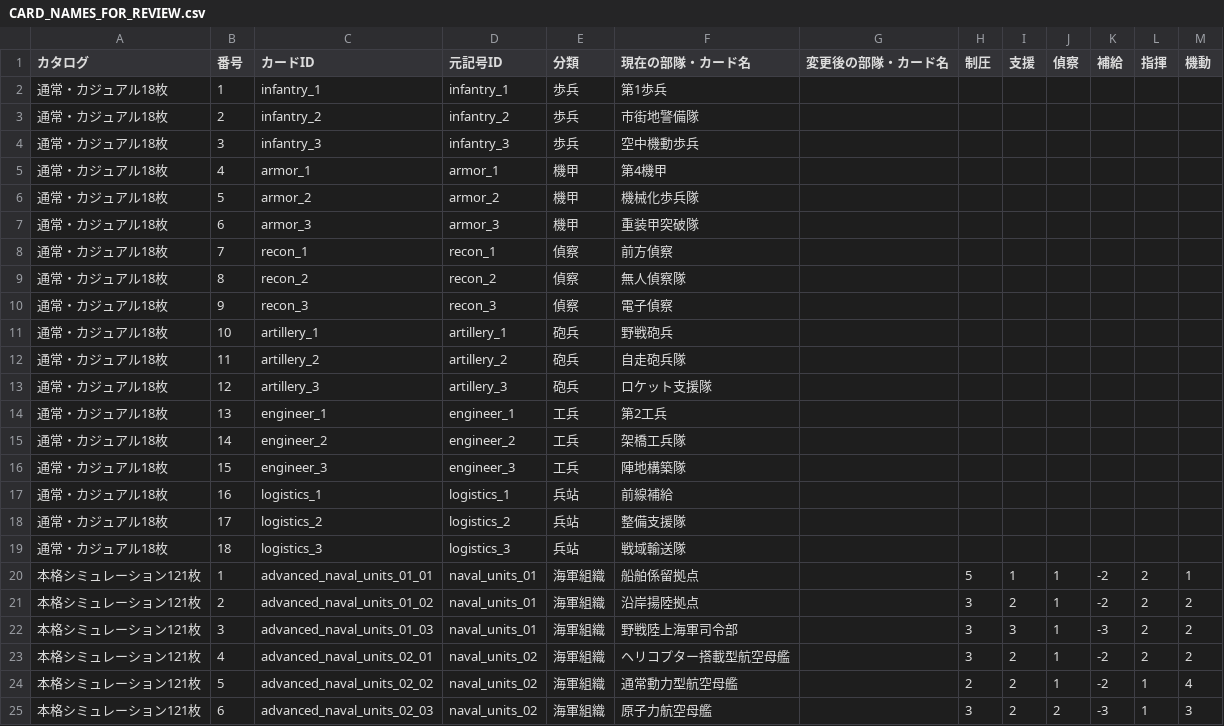
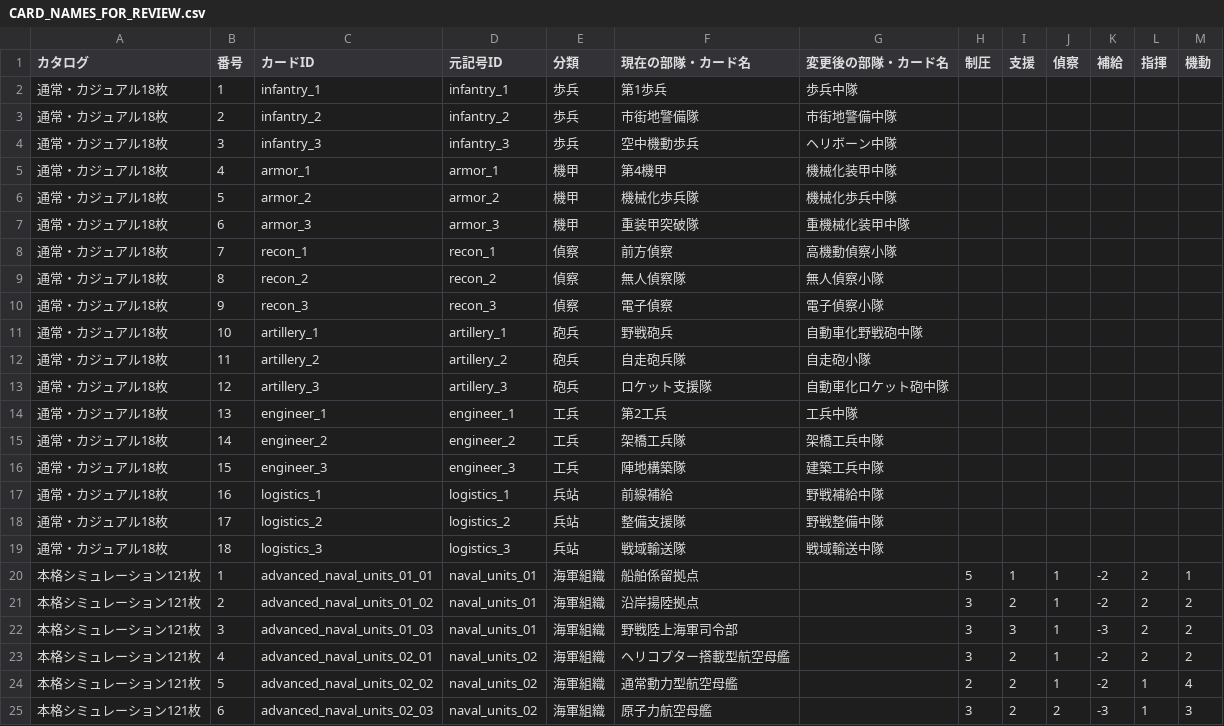
Before and after one commit to akatonboboonboon/COMMAND-GRID, a CSV file: CARD_NAMES_FOR_REVIEW.csv, drawn as a sheet; only a part is shown.

Commit message:
Apply reviewed card names throughout the game

```diff
--- a/CARD_NAMES_FOR_REVIEW.csv
+++ b/CARD_NAMES_FOR_REVIEW.csv
@@ -1,20 +1,20 @@
 "カタログ","番号","カードID","元記号ID","分類","現在の部隊・カード名","変更後の部隊・カード名","制圧","支援","偵察","補給","指揮","機動"
-"通常・カジュアル18枚","1","infantry_1","infantry_1","歩兵","第1歩兵","","","","","","",""
-"通常・カジュアル18枚","2","infantry_2","infantry_2","歩兵","市街地警備隊","","","","","","",""
-"通常・カジュアル18枚","3","infantry_3","infantry_3","歩兵","空中機動歩兵","","","","","","",""
-"通常・カジュアル18枚","4","armor_1","armor_1","機甲","第4機甲","","","","","","",""
-"通常・カジュアル18枚","5","armor_2","armor_2","機甲","機械化歩兵隊","","","","","","",""
-"通常・カジュアル18枚","6","armor_3","armor_3","機甲","重装甲突破隊","","","","","","",""
-"通常・カジュアル18枚","7","recon_1","recon_1","偵察","前方偵察","","","","","","",""
-"通常・カジュアル18枚","8","recon_2","recon_2","偵察","無人偵察隊","","","","","","",""
-"通常・カジュアル18枚","9","recon_3","recon_3","偵察","電子偵察","","","","","","",""
-"通常・カジュアル18枚","10","artillery_1","artillery_1","砲兵","野戦砲兵","","","","","","",""
-"通常・カジュアル18枚","11","artillery_2","artillery_2","砲兵","自走砲兵隊","","","","","","",""
-"通常・カジュアル18枚","12","artillery_3","artillery_3","砲兵","ロケット支援隊","","","","","","",""
-"通常・カジュアル18枚","13","engineer_1","engineer_1","工兵","第2工兵","","","","","","",""
-"通常・カジュアル18枚","14","engineer_2","engineer_2","工兵","架橋工兵隊","","","","","","",""
-"通常・カジュアル18枚","15","engineer_3","engineer_3","工兵","陣地構築隊","","","","","","",""
-"通常・カジュアル18枚","16","logistics_1","logistics_1","兵站","前線補給","","","","","","",""
-"通常・カジュアル18枚","17","logistics_2","logistics_2","兵站","整備支援隊","","","","","","",""
-"通常・カジュアル18枚","18","logistics_3","logistics_3","兵站","戦域輸送隊","","","","","","",""
+"通常・カジュアル18枚","1","infantry_1","infantry_1","歩兵","第1歩兵","歩兵中隊","","","","","",""
+"通常・カジュアル18枚","2","infantry_2","infantry_2","歩兵","市街地警備隊","市街地警備中隊","","","","","",""
+"通常・カジュアル18枚","3","infantry_3","infantry_3","歩兵","空中機動歩兵","ヘリボーン中隊","","","","","",""
+"通常・カジュアル18枚","4","armor_1","armor_1","機甲","第4機甲","機械化装甲中隊","","","","","",""
+"通常・カジュアル18枚","5","armor_2","armor_2","機甲","機械化歩兵隊","機械化歩兵中隊","","","","","",""
+"通常・カジュアル18枚","6","armor_3","armor_3","機甲","重装甲突破隊","重機械化装甲中隊","","","","","",""
+"通常・カジュアル18枚","7","recon_1","recon_1","偵察","前方偵察","高機動偵察小隊","","","","","",""
+"通常・カジュアル18枚","8","recon_2","recon_2","偵察","無人偵察隊","無人偵察小隊","","","","","",""
+"通常・カジュアル18枚","9","recon_3","recon_3","偵察","電子偵察","電子偵察小隊","","","","","",""
+"通常・カジュアル18枚","10","artillery_1","artillery_1","砲兵","野戦砲兵","自動車化野戦砲中隊","","","","","",""
+"通常・カジュアル18枚","11","artillery_2","artillery_2","砲兵","自走砲兵隊","自走砲小隊","","","","","",""
+"通常・カジュアル18枚","12","artillery_3","artillery_3","砲兵","ロケット支援隊","自動車化ロケット砲中隊","","","","","",""
+"通常・カジュアル18枚","13","engineer_1","engineer_1","工兵","第2工兵","工兵中隊","","","","","",""
+"通常・カジュアル18枚","14","engineer_2","engineer_2","工兵","架橋工兵隊","架橋工兵中隊","","","","","",""
+"通常・カジュアル18枚","15","engineer_3","engineer_3","工兵","陣地構築隊","建築工兵中隊","","","","","",""
+"通常・カジュアル18枚","16","logistics_1","logistics_1","兵站","前線補給","野戦補給中隊","","","","","",""
+"通常・カジュアル18枚","17","logistics_2","logistics_2","兵站","整備支援隊","野戦整備中隊","","","","","",""
+"通常・カジュアル18枚","18","logistics_3","logistics_3","兵站","戦域輸送隊","戦域輸送中隊","","","","","",""
 "本格シミュレーション121枚","1","advanced_naval_units_01_01","naval_units_01","海軍組織","船舶係留拠点","","5","1","1","-2","2","1"
```
Also changed, not shown: 8 other files.
